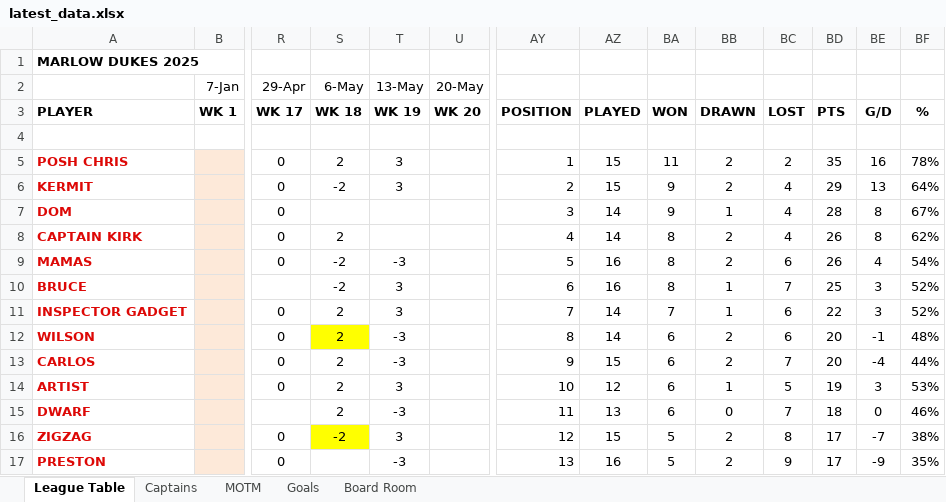
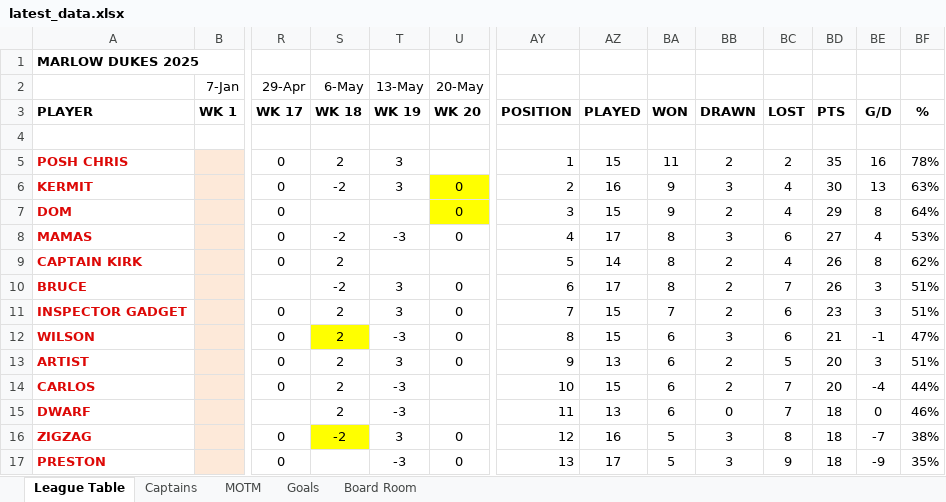
Before and after one commit to stateside2/marlow-dukes, an Excel workbook: data/latest_data.xlsx, sheet League Table, drawn as a sheet; only a part is shown, gaps mark what is left out; values as stored, in another font and other column widths than the file's, no borders; charts and pictures not drawn; removed rows and columns are numbered as before the commit, all else as after; rows hold the shown columns only; the diff covers the shown part only; the diff names each change by its address in the sheet, - before the commit and + after, or states it on an @@ line.

```diff
--- a/data/latest_data.xlsx (sheet League Table)
+++ b/data/latest_data.xlsx (sheet League Table)
-U6:U7 (20-May): (empty)
+U6:U7 (20-May): 0
-U6:U7 fill: none
+U6:U7 fill: #FFFF00
-AZ6: 15
+AZ6: 16
-BB6: 2
+BB6: 3
-BD6: 29
+BD6: 30
-BF6: 64%
+BF6: 63%
-AZ7: 14
+AZ7: 15
-BB7: 1
+BB7: 2
-BD7: 28
+BD7: 29
-BF7: 67%
+BF7: 64%
+row 8: MAMAS |  | 0 | -2 | -3 | 0 | 4 | 17 | 8 | 3 | 6 | 27 | 4 | 53%
-AY9: 4
+AY9: 5
-row 9: MAMAS |  | 0 | -2 | -3 |  | 5 | 16 | 8 | 2 | 6 | 26 | 4 | 54%
-U10:U12 (20-May): (empty)
+U10:U12 (20-May): 0
-AZ10: 16
+AZ10: 17
-BB10:BB11: 1
+BB10:BB11: 2
-BD10: 25
+BD10: 26
-BF10:BF11: 52%
+BF10:BF11: 51%
-AZ11:AZ12: 14
+AZ11:AZ12: 15
-BD11: 22
+BD11: 23
-BB12: 2
+BB12: 3
-BD12: 20
+BD12: 21
-BF12: 48%
+BF12: 47%
+row 13: ARTIST |  | 0 | 2 | 3 | 0 | 9 | 13 | 6 | 2 | 5 | 20 | 3 | 51%
-AY14: 9
+AY14: 10
-row 14: ARTIST |  | 0 | 2 | 3 |  | 10 | 12 | 6 | 1 | 5 | 19 | 3 | 53%
-U16:U17 (20-May): (empty)
+U16:U17 (20-May): 0
-AZ16: 15
+AZ16: 16
-BB16:BB17: 2
+BB16:BB17: 3
-BD16:BD17: 17
+BD16:BD17: 18
-AZ17: 16
+AZ17: 17
```
Also changed, not shown: 1 added row, 1 removed row, 2 moved rows and 35 edited cells elsewhere in this sheet, sheet Goals, sheet Captains, sheet Board Room, sheet MOTM, formulas that keep their value, hidden cells, 3 other files.
